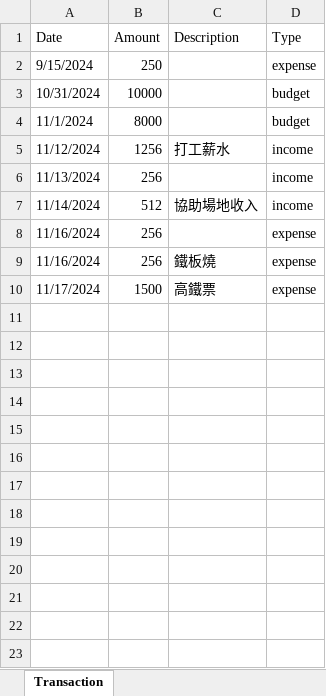
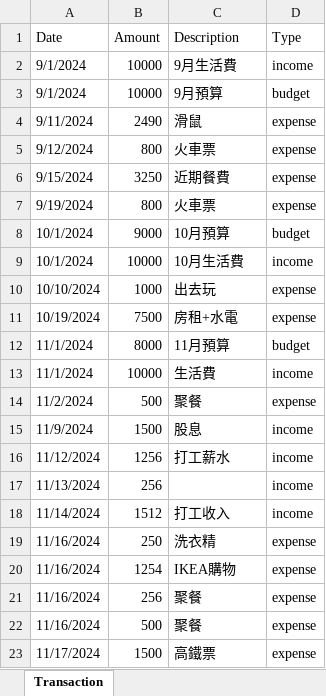
Before and after one commit to benjamin474/BudgetAssistant, an Excel workbook: download/transaction.xlsx, sheet Transaction, drawn as a sheet; values as stored, in another font and other column widths than the file's, no borders; removed rows and columns are numbered as before the commit, all else as after; the diff names each change by its address in the sheet, - before the commit and + after, or states it on an @@ line.

```diff
--- a/download/transaction.xlsx (sheet Transaction)
+++ b/download/transaction.xlsx (sheet Transaction)
+row 2: 9/1/2024 | 10000 | 9月生活費 | income
+row 3: 9/1/2024 | 10000 | 9月預算 | budget
+row 4: 9/11/2024 | 2490 | 滑鼠 | expense
+row 5: 9/12/2024 | 800 | 火車票 | expense
-B6 (Amount): 250
+B6 (Amount): 3250
-C6 (Description): (empty)
+C6 (Description): 近期餐費
-row 3: 10/31/2024 | 10000 |  | budget
+row 7: 9/19/2024 | 800 | 火車票 | expense
+row 8: 10/1/2024 | 9000 | 10月預算 | budget
+row 9: 10/1/2024 | 10000 | 10月生活費 | income
+row 10: 10/10/2024 | 1000 | 出去玩 | expense
+row 11: 10/19/2024 | 7500 | 房租+水電 | expense
-C12 (Description): (empty)
+C12 (Description): 11月預算
+row 13: 11/1/2024 | 10000 | 生活費 | income
+row 14: 11/2/2024 | 500 | 聚餐 | expense
+row 15: 11/9/2024 | 1500 | 股息 | income
-B18 (Amount): 512
+B18 (Amount): 1512
-C18 (Description): 協助場地收入
+C18 (Description): 打工收入
-B19 (Amount): 256
+B19 (Amount): 250
-C19 (Description): (empty)
+C19 (Description): 洗衣精
+row 20: 11/16/2024 | 1254 | IKEA購物 | expense
-C21 (Description): 鐵板燒
+C21 (Description): 聚餐
+row 22: 11/16/2024 | 500 | 聚餐 | expense
```
Also changed, not shown: 2 other files.
